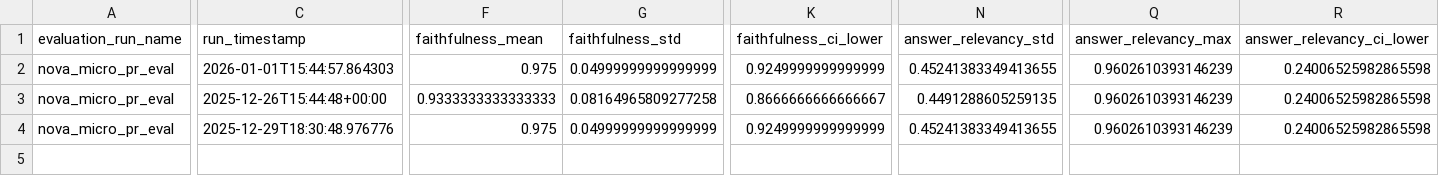
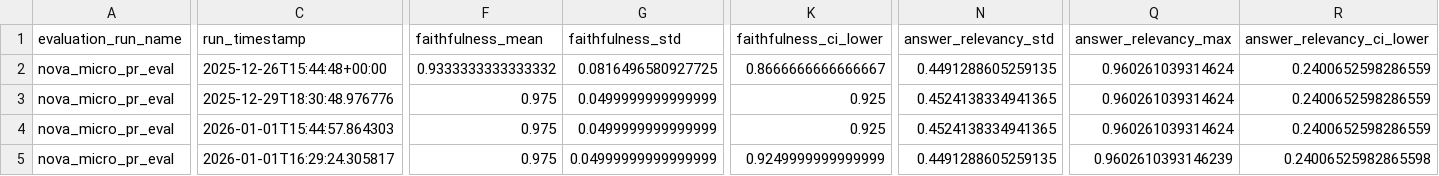
Before and after one commit to georgep26/chat-template, a CSV file: docs/gh_evals_results/evaluation_results.csv, drawn as a sheet; only a part is shown, gaps mark what is left out; removed rows and columns are numbered as before the commit, all else as after; rows hold the shown columns only; the diff covers the shown part only; the diff names each change by its address in the sheet, - before the commit and + after, or states it on an @@ line.

```diff
--- a/docs/gh_evals_results/evaluation_results.csv
+++ b/docs/gh_evals_results/evaluation_results.csv
-row 2: nova_micro_pr_eval | 2026-01-01T15:44:57.864303 | 0.975 | 0.04999999999999999 | 0.9249999999999999 | 0.45241383349413655 | 0.9602610393146239 | 0.24006525982865598
-F2 (faithfulness_mean): 0.9333333333333333
+F2 (faithfulness_mean): 0.9333333333333332
-G2 (faithfulness_std): 0.08164965809277258
+G2 (faithfulness_std): 0.0816496580927725
-Q2:Q3 (answer_relevancy_max): 0.9602610393146239
+Q2:Q3 (answer_relevancy_max): 0.960261039314624
-R2:R3 (answer_relevancy_ci_lower): 0.24006525982865598
+R2:R3 (answer_relevancy_ci_lower): 0.2400652598286559
-G3 (faithfulness_std): 0.04999999999999999
+G3 (faithfulness_std): 0.0499999999999999
-K3 (faithfulness_ci_lower): 0.9249999999999999
+K3 (faithfulness_ci_lower): 0.925
-N3 (answer_relevancy_std): 0.45241383349413655
+N3 (answer_relevancy_std): 0.4524138334941365
+row 4: nova_micro_pr_eval | 2026-01-01T15:44:57.864303 | 0.975 | 0.0499999999999999 | 0.925 | 0.4524138334941365 | 0.960261039314624 | 0.2400652598286559
+row 5: nova_micro_pr_eval | 2026-01-01T16:29:24.305817 | 0.975 | 0.04999999999999999 | 0.9249999999999999 | 0.4491288605259135 | 0.9602610393146239 | 0.24006525982865598
```
Also changed, not shown: 3 edited cells elsewhere in this file, 8 other files.
